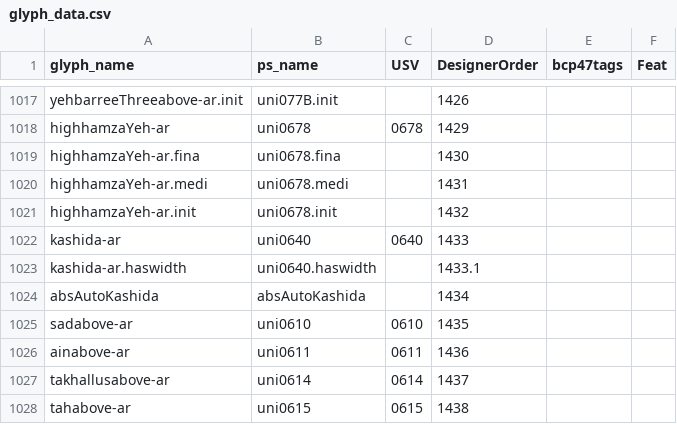
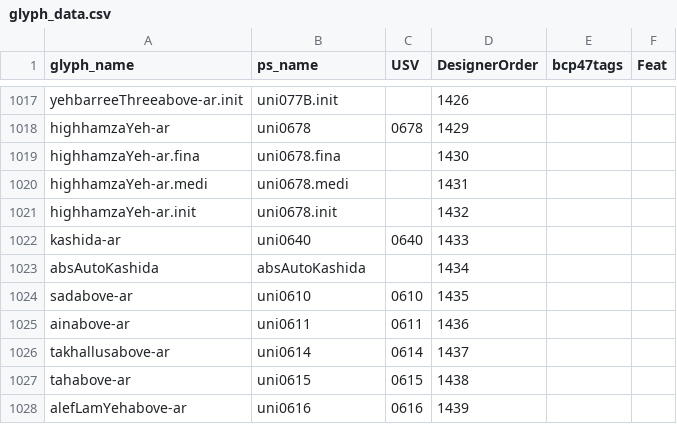
Before and after one commit to silnrsi/font-lateef, a CSV file: source/glyph_data.csv, drawn as a sheet; only a part is shown, gaps mark what is left out; the shorter side is filled out with more unchanged rows.

```diff
--- a/source/glyph_data.csv
+++ b/source/glyph_data.csv
@@ -1022,3 +1022,2 @@ highhamzaYeh-ar.init,uni0678.init,,1432,,
 kashida-ar,uni0640,0640,1433,,
-kashida-ar.haswidth,uni0640.haswidth,,1433.1,,
 absAutoKashida,absAutoKashida,,1434,,
```
Also changed, not shown: 17 other files.
